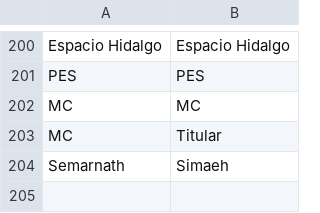
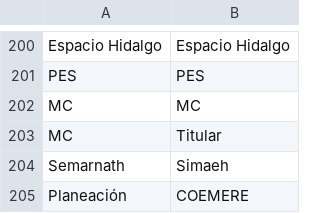
Before and after one commit to thelonious9/radio, a CSV file: Dependencia.csv, drawn as a sheet; only a part is shown, gaps mark what is left out.

Commit message:
Agrego COEMERE

```diff
--- a/Dependencia.csv
+++ b/Dependencia.csv
@@ -204 +204,2 @@ MC,Titular
 Semarnath,Simaeh
+Planeación,COEMERE
```
